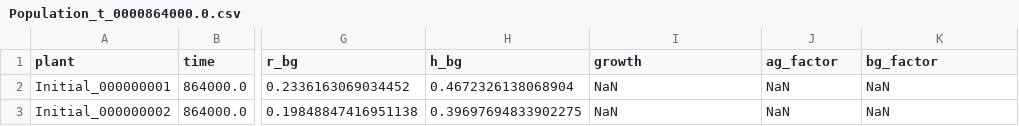
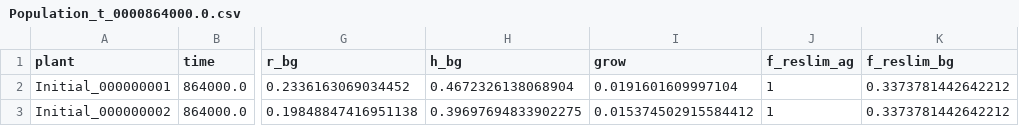
Before and after one commit to pymanga/pyMANGA, a CSV file: Benchmarks/ModuleBenchmarks/PlantModules/Saltmarsh/Belowground/FixedSalinity/ReferenceFiles/FixedSalinity_CI/Population_t_0000864000.0.csv, drawn as a sheet; only a part is shown, gaps mark what is left out; the diff names each change by its address in the sheet, - before the commit and + after, or states it on an @@ line.

```diff
--- a/Benchmarks/ModuleBenchmarks/PlantModules/Saltmarsh/Belowground/FixedSalinity/ReferenceFiles/FixedSalinity_CI/Population_t_0000864000.0.csv
+++ b/Benchmarks/ModuleBenchmarks/PlantModules/Saltmarsh/Belowground/FixedSalinity/ReferenceFiles/FixedSalinity_CI/Population_t_0000864000.0.csv
-I1: growth
+I1: grow
-J1: ag_factor
+J1: f_reslim_ag
-K1: bg_factor
+K1: f_reslim_bg
-I2 (grow): NaN
+I2 (grow): 0.0191601609997104
-J2:J3 (f_reslim_ag): NaN
+J2:J3 (f_reslim_ag): 1
-K2:K3 (f_reslim_bg): NaN
+K2:K3 (f_reslim_bg): 0.3373781442642212
-I3 (grow): NaN
+I3 (grow): 0.015374502915584412
```
Also changed, not shown: Benchmarks/ModuleBenchmarks/PlantModules/Saltmarsh/Aboveground/AsymmetricZOI/ReferenceFiles/AsymmetricZOI_CI/Population_t_0000864000.0.csv, Benchmarks/ModuleBenchmarks/PlantModules/Saltmarsh/Belowground/FixedSalinity/ReferenceFiles/FixedSalinity/Population_t_0008640000.0.csv, 22 other files.
